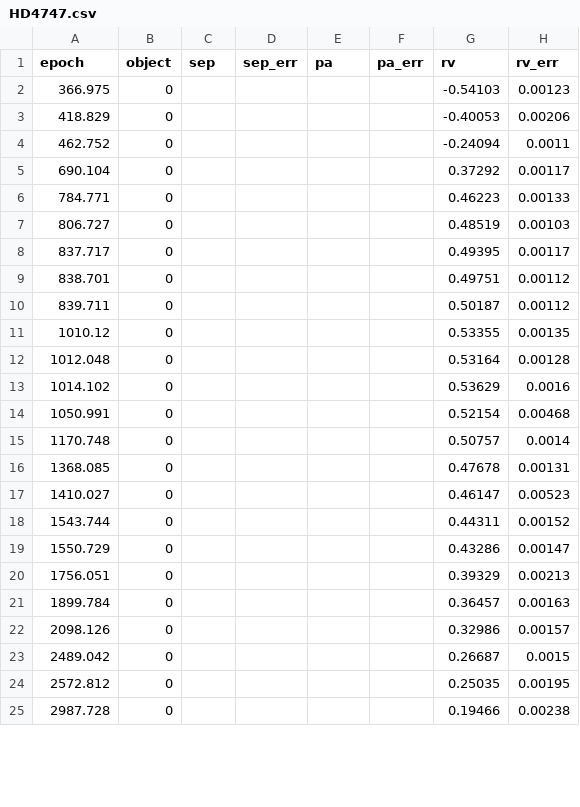
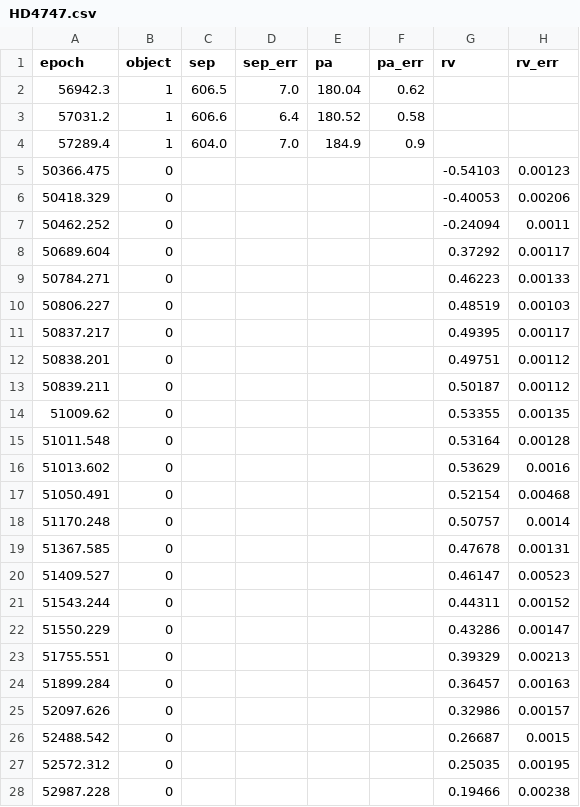
Before and after one commit to sblunt/orbitize, a CSV file: orbitize/example_data/HD4747.csv, drawn as a sheet; only a part is shown; the diff covers the shown part only.

Commit message:
Fixed dates in HD4747 data file.

```diff
--- a/orbitize/example_data/HD4747.csv
+++ b/orbitize/example_data/HD4747.csv
@@ -1,25 +1,28 @@
 epoch,object,sep,sep_err,pa,pa_err,rv,rv_err
-366.975,0,,,,,-0.54103,0.00123
-418.829,0,,,,,-0.40053,0.00206
-462.752,0,,,,,-0.24094,0.0011
-690.104,0,,,,,0.37292,0.00117
-784.771,0,,,,,0.46223,0.00133
-806.727,0,,,,,0.48519,0.00103
-837.717,0,,,,,0.49395,0.00117
-838.701,0,,,,,0.49751,0.00112
-839.711,0,,,,,0.50187,0.00112
-1010.12,0,,,,,0.53355,0.00135
-1012.048,0,,,,,0.53164,0.00128
-1014.102,0,,,,,0.53629,0.0016
-1050.991,0,,,,,0.52154,0.00468
-1170.748,0,,,,,0.50757,0.0014
-1368.085,0,,,,,0.47678,0.00131
-1410.027,0,,,,,0.46147,0.00523
-1543.744,0,,,,,0.44311,0.00152
-1550.729,0,,,,,0.43286,0.00147
-1756.051,0,,,,,0.39329,0.00213
-1899.784,0,,,,,0.36457,0.00163
-2098.126,0,,,,,0.32986,0.00157
-2489.042,0,,,,,0.26687,0.0015
-2572.812,0,,,,,0.25035,0.00195
-2987.728,0,,,,,0.19466,0.00238
+56942.3,1,606.5,7.0,180.04,0.62,,
+57031.2,1,606.6,6.4,180.52,0.58,,
+57289.4,1,604.0,7.0,184.9,0.9,,
+50366.475,0,,,,,-0.54103,0.00123
+50418.329,0,,,,,-0.40053,0.00206
+50462.252,0,,,,,-0.24094,0.0011
+50689.604,0,,,,,0.37292,0.00117
+50784.271,0,,,,,0.46223,0.00133
+50806.227,0,,,,,0.48519,0.00103
+50837.217,0,,,,,0.49395,0.00117
+50838.201,0,,,,,0.49751,0.00112
+50839.211,0,,,,,0.50187,0.00112
+51009.62,0,,,,,0.53355,0.00135
+51011.548,0,,,,,0.53164,0.00128
+51013.602,0,,,,,0.53629,0.0016
+51050.491,0,,,,,0.52154,0.00468
+51170.248,0,,,,,0.50757,0.0014
+51367.585,0,,,,,0.47678,0.00131
+51409.527,0,,,,,0.46147,0.00523
+51543.244,0,,,,,0.44311,0.00152
+51550.229,0,,,,,0.43286,0.00147
+51755.551,0,,,,,0.39329,0.00213
+51899.284,0,,,,,0.36457,0.00163
+52097.626,0,,,,,0.32986,0.00157
+52488.542,0,,,,,0.26687,0.0015
+52572.312,0,,,,,0.25035,0.00195
+52987.228,0,,,,,0.19466,0.00238
```
Also changed, not shown: 3 removed rows and 33 edited cells elsewhere in this file.
